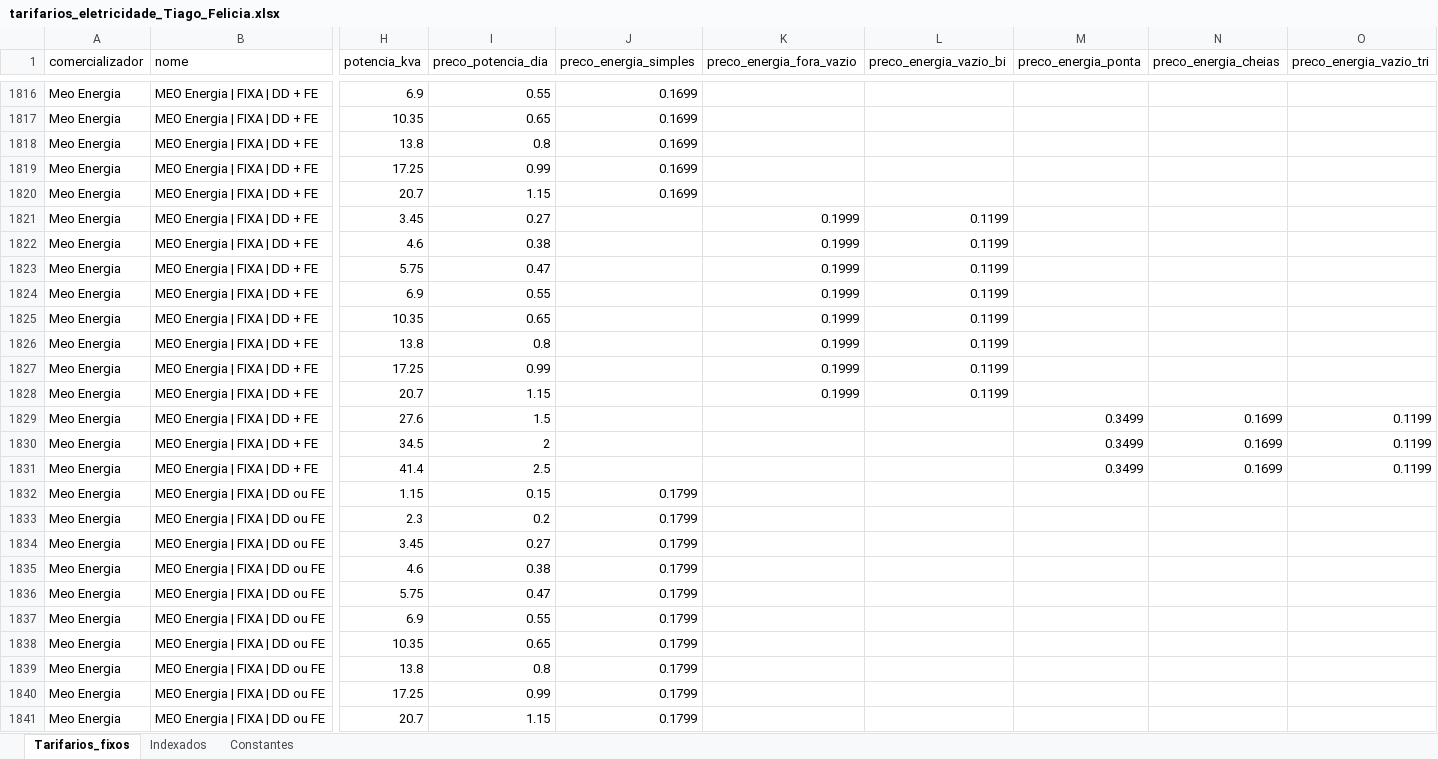
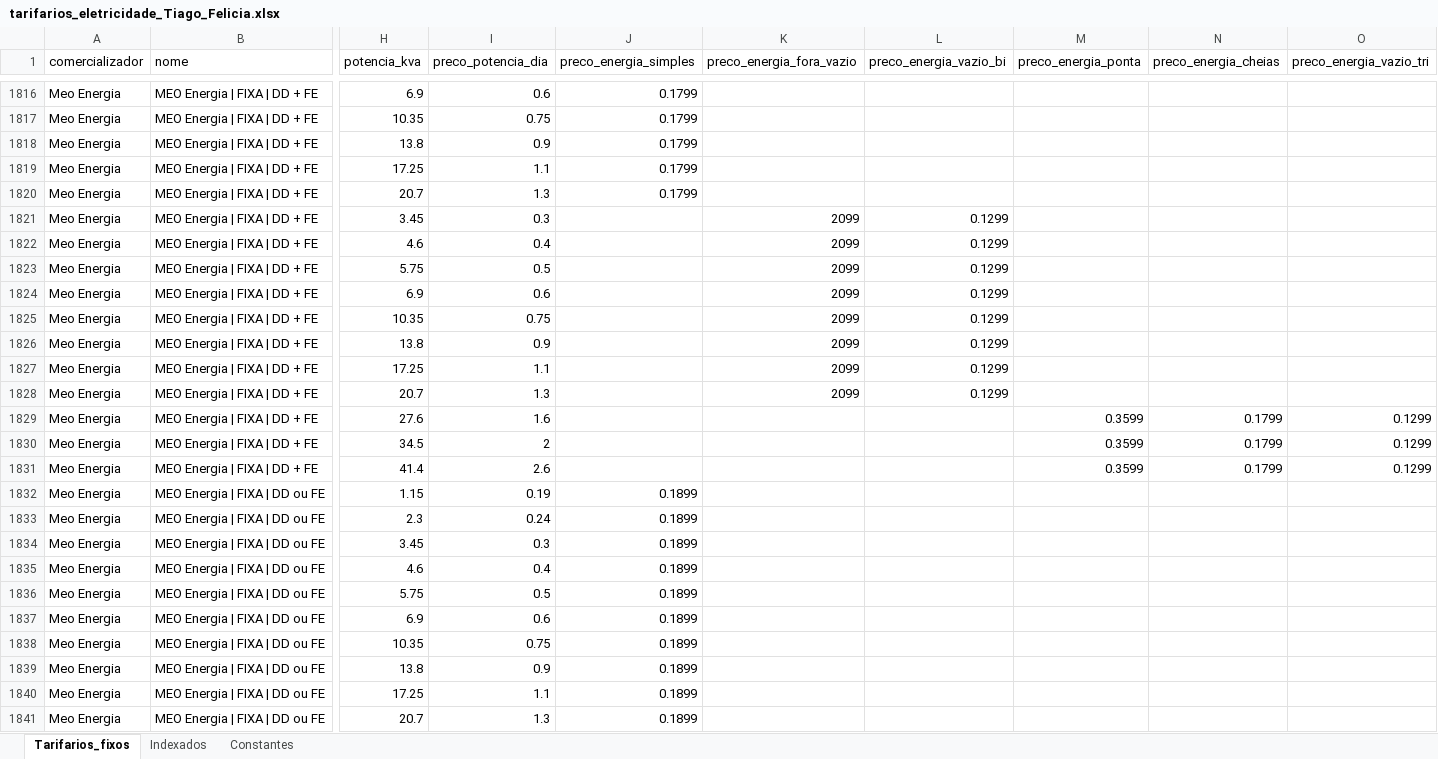
Before and after one commit to tiagofelicia/dados-energia, an Excel workbook: data/simuladores/simulador-tarifarios-eletricidade/tarifarios_eletricidade_Tiago_Felicia.xlsx, sheet Tarifarios_fixos, drawn as a sheet; only a part is shown, gaps mark what is left out; values as stored, in another font and other column widths than the file's, no borders; the diff covers the shown part only; the diff names each change by its address in the sheet, - before the commit and + after, or states it on an @@ line.

```diff
--- a/data/simuladores/simulador-tarifarios-eletricidade/tarifarios_eletricidade_Tiago_Felicia.xlsx (sheet Tarifarios_fixos)
+++ b/data/simuladores/simulador-tarifarios-eletricidade/tarifarios_eletricidade_Tiago_Felicia.xlsx (sheet Tarifarios_fixos)
-I1816 (preco_potencia_dia): 0.55
+I1816 (preco_potencia_dia): 0.6
-J1816:J1820 (preco_energia_simples): 0.1699
+J1816:J1820 (preco_energia_simples): 0.1799
-I1817 (preco_potencia_dia): 0.65
+I1817 (preco_potencia_dia): 0.75
-I1818 (preco_potencia_dia): 0.8
+I1818 (preco_potencia_dia): 0.9
-I1819 (preco_potencia_dia): 0.99
+I1819 (preco_potencia_dia): 1.1
-I1820 (preco_potencia_dia): 1.15
+I1820 (preco_potencia_dia): 1.3
-I1821 (preco_potencia_dia): 0.27
+I1821 (preco_potencia_dia): 0.3
-K1821:K1828 (preco_energia_fora_vazio): 0.1999
+K1821:K1828 (preco_energia_fora_vazio): 2099
-L1821:L1828 (preco_energia_vazio_bi): 0.1199
+L1821:L1828 (preco_energia_vazio_bi): 0.1299
-I1822 (preco_potencia_dia): 0.38
+I1822 (preco_potencia_dia): 0.4
-I1823 (preco_potencia_dia): 0.47
+I1823 (preco_potencia_dia): 0.5
-I1824 (preco_potencia_dia): 0.55
+I1824 (preco_potencia_dia): 0.6
-I1825 (preco_potencia_dia): 0.65
+I1825 (preco_potencia_dia): 0.75
-I1826 (preco_potencia_dia): 0.8
+I1826 (preco_potencia_dia): 0.9
-I1827 (preco_potencia_dia): 0.99
+I1827 (preco_potencia_dia): 1.1
-I1828 (preco_potencia_dia): 1.15
+I1828 (preco_potencia_dia): 1.3
-I1829 (preco_potencia_dia): 1.5
+I1829 (preco_potencia_dia): 1.6
-M1829:M1831 (preco_energia_ponta): 0.3499
+M1829:M1831 (preco_energia_ponta): 0.3599
-N1829:N1831 (preco_energia_cheias): 0.1699
+N1829:N1831 (preco_energia_cheias): 0.1799
-O1829:O1831 (preco_energia_vazio_tri): 0.1199
+O1829:O1831 (preco_energia_vazio_tri): 0.1299
-I1831 (preco_potencia_dia): 2.5
+I1831 (preco_potencia_dia): 2.6
-I1832 (preco_potencia_dia): 0.15
+I1832 (preco_potencia_dia): 0.19
-J1832:J1841 (preco_energia_simples): 0.1799
+J1832:J1841 (preco_energia_simples): 0.1899
-I1833 (preco_potencia_dia): 0.2
+I1833 (preco_potencia_dia): 0.24
-I1834 (preco_potencia_dia): 0.27
+I1834 (preco_potencia_dia): 0.3
-I1835 (preco_potencia_dia): 0.38
+I1835 (preco_potencia_dia): 0.4
-I1836 (preco_potencia_dia): 0.47
+I1836 (preco_potencia_dia): 0.5
-I1837 (preco_potencia_dia): 0.55
+I1837 (preco_potencia_dia): 0.6
-I1838 (preco_potencia_dia): 0.65
+I1838 (preco_potencia_dia): 0.75
-I1839 (preco_potencia_dia): 0.8
+I1839 (preco_potencia_dia): 0.9
-I1840 (preco_potencia_dia): 0.99
+I1840 (preco_potencia_dia): 1.1
-I1841 (preco_potencia_dia): 1.15
+I1841 (preco_potencia_dia): 1.3
```
Also changed, not shown: 542 edited cells elsewhere in this sheet, sheet Indexados, sheet Constantes.
